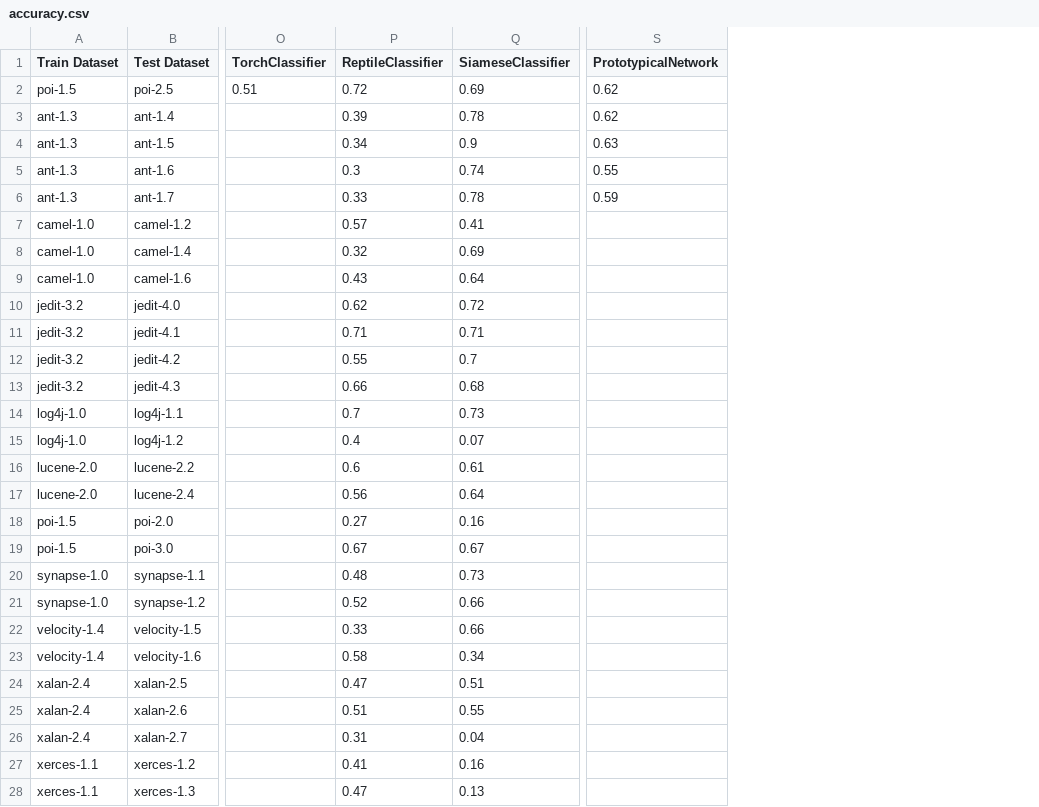
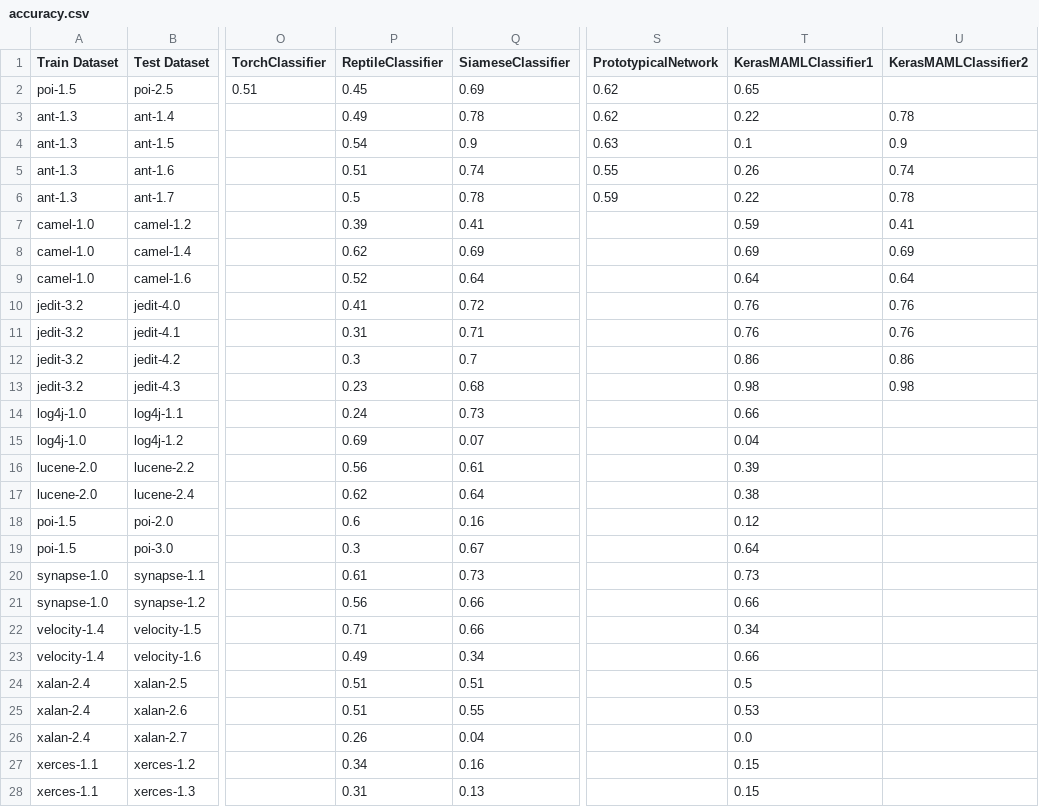
Before and after one commit to alrz1999/Fault-Prediction, a CSV file: metrics/accuracy.csv, drawn as a sheet; only a part is shown, gaps mark what is left out; the diff covers the shown part only; the diff names each change by its address in the sheet, - before the commit and + after, or states it on an @@ line.

```diff
--- a/metrics/accuracy.csv
+++ b/metrics/accuracy.csv
+column T (KerasMAMLClassifier1), rows 2-28: 0.65 | 0.22 | 0.1 | 0.26 | 0.22 | 0.59 | 0.69 | 0.64 | 0.76 | 0.76 | 0.86 | 0.98 | 0.66 | 0.04 | 0.39 | 0.38 | 0.12 | 0.64 | 0.73 | 0.66 | 0.34 | 0.66 | 0.5 | 0.53 | 0.0 | 0.15 | 0.15
+column U (KerasMAMLClassifier2), rows 3-13: 0.78 | 0.9 | 0.74 | 0.78 | 0.41 | 0.69 | 0.64 | 0.76 | 0.76 | 0.86 | 0.98
-P2 (ReptileClassifier): 0.72
+P2 (ReptileClassifier): 0.45
-P3 (ReptileClassifier): 0.39
+P3 (ReptileClassifier): 0.49
-P4 (ReptileClassifier): 0.34
+P4 (ReptileClassifier): 0.54
-P5 (ReptileClassifier): 0.3
+P5 (ReptileClassifier): 0.51
-P6 (ReptileClassifier): 0.33
+P6 (ReptileClassifier): 0.5
-P7 (ReptileClassifier): 0.57
+P7 (ReptileClassifier): 0.39
-P8 (ReptileClassifier): 0.32
+P8 (ReptileClassifier): 0.62
-P9 (ReptileClassifier): 0.43
+P9 (ReptileClassifier): 0.52
-P10 (ReptileClassifier): 0.62
+P10 (ReptileClassifier): 0.41
-P11 (ReptileClassifier): 0.71
+P11 (ReptileClassifier): 0.31
-P12 (ReptileClassifier): 0.55
+P12 (ReptileClassifier): 0.3
-P13 (ReptileClassifier): 0.66
+P13 (ReptileClassifier): 0.23
-P14 (ReptileClassifier): 0.7
+P14 (ReptileClassifier): 0.24
-P15 (ReptileClassifier): 0.4
+P15 (ReptileClassifier): 0.69
-P16 (ReptileClassifier): 0.6
+P16 (ReptileClassifier): 0.56
-P17 (ReptileClassifier): 0.56
+P17 (ReptileClassifier): 0.62
-P18 (ReptileClassifier): 0.27
+P18 (ReptileClassifier): 0.6
-P19 (ReptileClassifier): 0.67
+P19 (ReptileClassifier): 0.3
-P20 (ReptileClassifier): 0.48
+P20 (ReptileClassifier): 0.61
-P21 (ReptileClassifier): 0.52
+P21 (ReptileClassifier): 0.56
-P22 (ReptileClassifier): 0.33
+P22 (ReptileClassifier): 0.71
-P23 (ReptileClassifier): 0.58
+P23 (ReptileClassifier): 0.49
-P24 (ReptileClassifier): 0.47
+P24 (ReptileClassifier): 0.51
-P26 (ReptileClassifier): 0.31
+P26 (ReptileClassifier): 0.26
-P27 (ReptileClassifier): 0.41
+P27 (ReptileClassifier): 0.34
-P28 (ReptileClassifier): 0.47
+P28 (ReptileClassifier): 0.31
```
Also changed, not shown: 15 added rows and 1 edited cell elsewhere in this file, metrics/AUC.csv, metrics/f1.csv, 11 other files.
